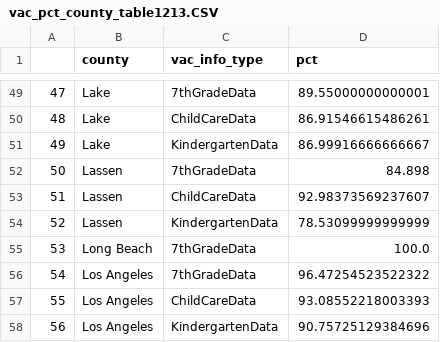
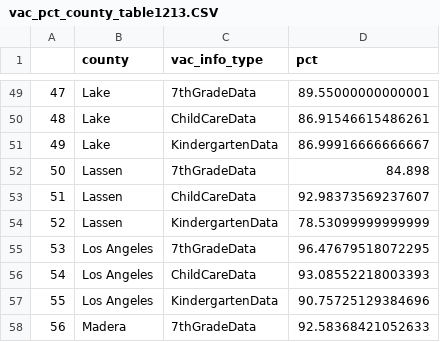
Before and after one commit to jeffrey-hsu/mids_capstone, a CSV file: vaxxfacts/cleaning_etl/vac_pct_county_table1213.CSV, drawn as a sheet; only a part is shown, gaps mark what is left out; the shorter side is filled out with more unchanged rows; removed rows and columns are numbered as before the commit, all else as after; the diff names each change by its address in the sheet, - before the commit and + after, or states it on an @@ line.

Commit message:
update combined cleaning files

```diff
--- a/vaxxfacts/cleaning_etl/vac_pct_county_table1213.CSV
+++ b/vaxxfacts/cleaning_etl/vac_pct_county_table1213.CSV
-row 55: 53 | Long Beach | 7thGradeData | 100.0
@@ column A renumbered from row 55 down @@
-D55 (pct): 96.47254523522322
+D55 (pct): 96.47679518072295
```
Also changed, not shown: vaxxfacts/cleaning_etl/pop_data12.csv, vaxxfacts/cleaning_etl/vac_n_table1213.csv, 14 other files.
